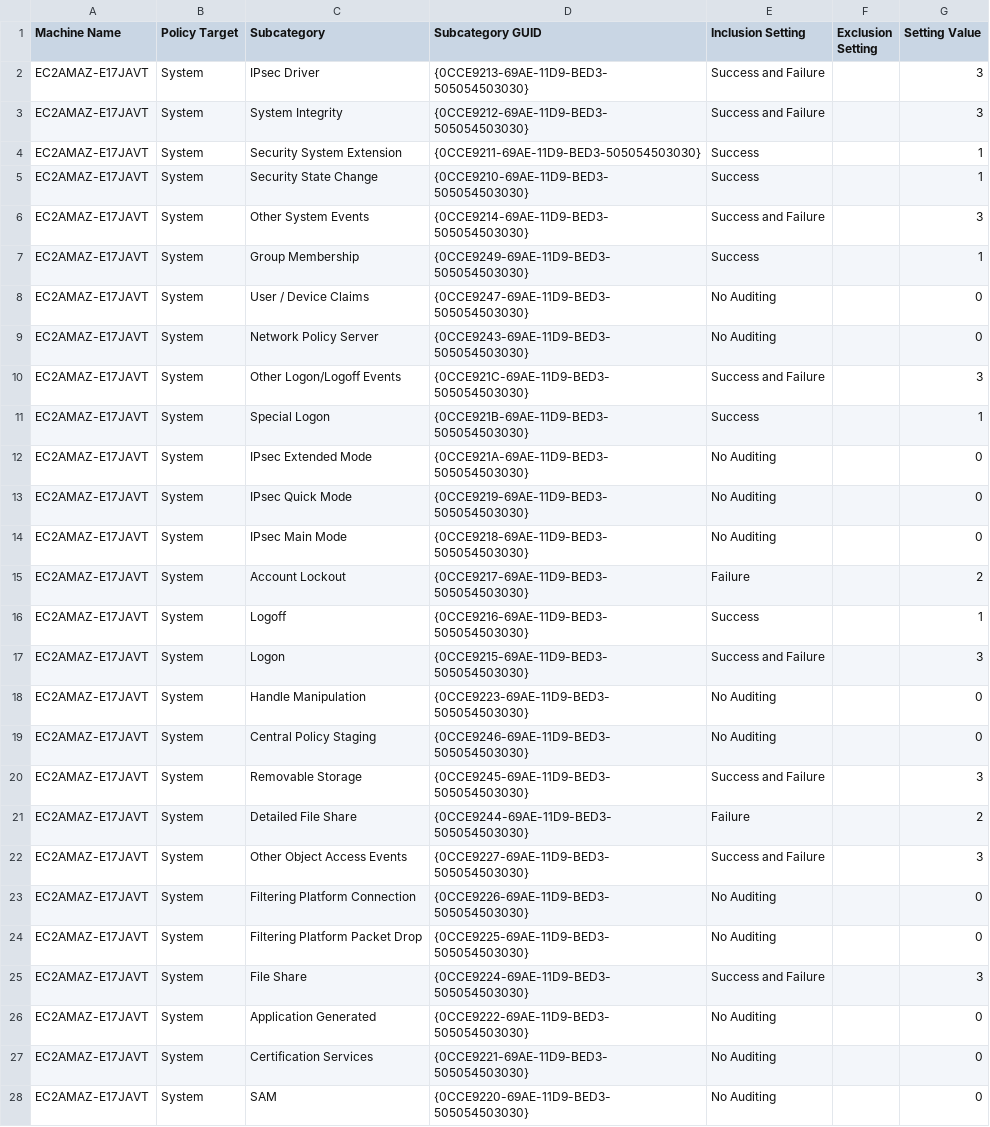
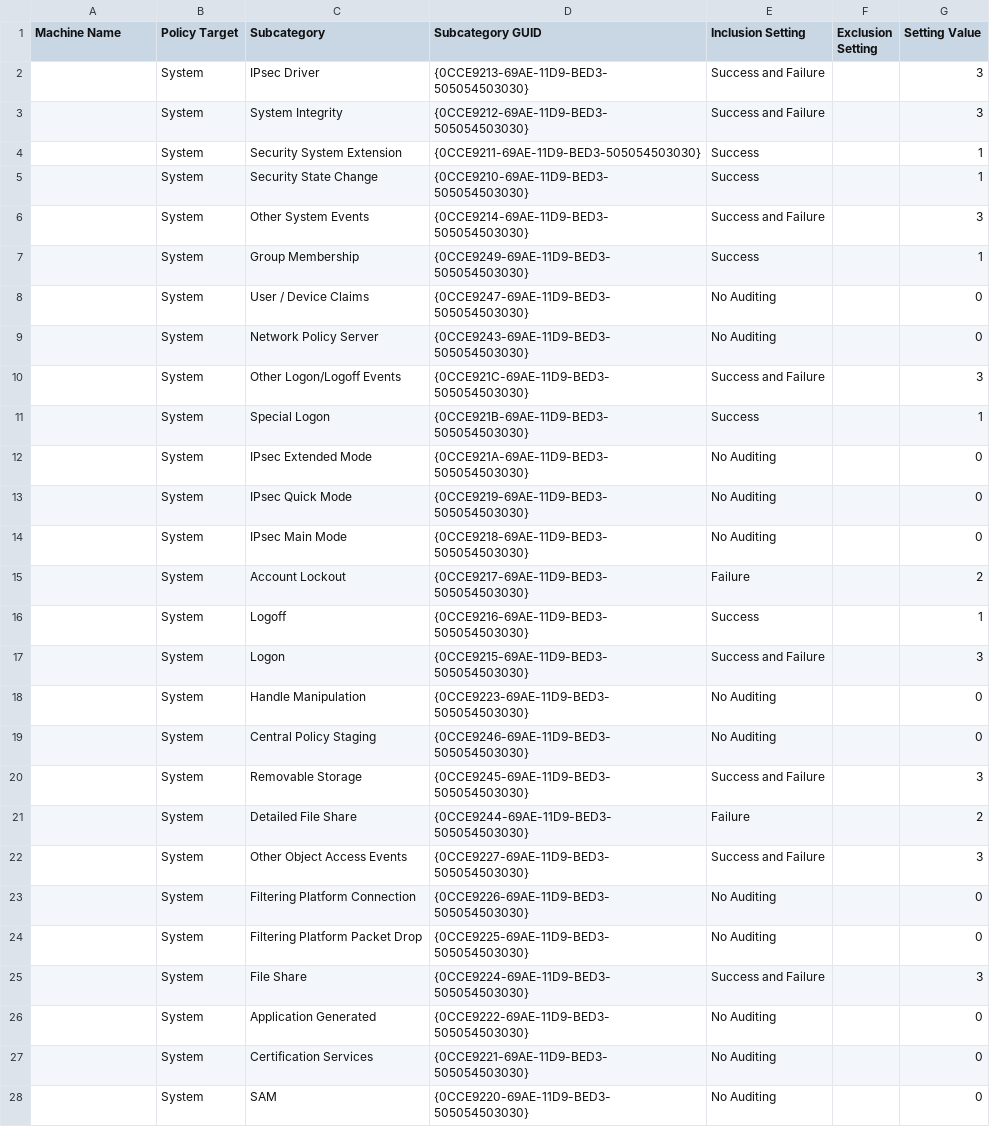
Before and after one commit to plus3it/ash-windows-formula, a CSV file: ash-windows/cis_1_3_0/Windows_2016Server_MS/audit.csv, drawn as a sheet; only a part is shown; the diff covers the shown part only.

```diff
--- a/ash-windows/cis_1_3_0/Windows_2016Server_MS/audit.csv
+++ b/ash-windows/cis_1_3_0/Windows_2016Server_MS/audit.csv
@@ -1,28 +1,28 @@
 Machine Name,Policy Target,Subcategory,Subcategory GUID,Inclusion Setting,Exclusion Setting,Setting Value
-EC2AMAZ-E17JAVT,System,IPsec Driver,{0CCE9213-69AE-11D9-BED3-505054503030},Success and Failure,,3
-EC2AMAZ-E17JAVT,System,System Integrity,{0CCE9212-69AE-11D9-BED3-505054503030},Success and Failure,,3
-EC2AMAZ-E17JAVT,System,Security System Extension,{0CCE9211-69AE-11D9-BED3-505054503030},Success,,1
-EC2AMAZ-E17JAVT,System,Security State Change,{0CCE9210-69AE-11D9-BED3-505054503030},Success,,1
-EC2AMAZ-E17JAVT,System,Other System Events,{0CCE9214-69AE-11D9-BED3-505054503030},Success and Failure,,3
-EC2AMAZ-E17JAVT,System,Group Membership,{0CCE9249-69AE-11D9-BED3-505054503030},Success,,1
-EC2AMAZ-E17JAVT,System,User / Device Claims,{0CCE9247-69AE-11D9-BED3-505054503030},No Auditing,,0
-EC2AMAZ-E17JAVT,System,Network Policy Server,{0CCE9243-69AE-11D9-BED3-505054503030},No Auditing,,0
-EC2AMAZ-E17JAVT,System,Other Logon/Logoff Events,{0CCE921C-69AE-11D9-BED3-505054503030},Success and Failure,,3
-EC2AMAZ-E17JAVT,System,Special Logon,{0CCE921B-69AE-11D9-BED3-505054503030},Success,,1
-EC2AMAZ-E17JAVT,System,IPsec Extended Mode,{0CCE921A-69AE-11D9-BED3-505054503030},No Auditing,,0
-EC2AMAZ-E17JAVT,System,IPsec Quick Mode,{0CCE9219-69AE-11D9-BED3-505054503030},No Auditing,,0
-EC2AMAZ-E17JAVT,System,IPsec Main Mode,{0CCE9218-69AE-11D9-BED3-505054503030},No Auditing,,0
-EC2AMAZ-E17JAVT,System,Account Lockout,{0CCE9217-69AE-11D9-BED3-505054503030},Failure,,2
-EC2AMAZ-E17JAVT,System,Logoff,{0CCE9216-69AE-11D9-BED3-505054503030},Success,,1
-EC2AMAZ-E17JAVT,System,Logon,{0CCE9215-69AE-11D9-BED3-505054503030},Success and Failure,,3
-EC2AMAZ-E17JAVT,System,Handle Manipulation,{0CCE9223-69AE-11D9-BED3-505054503030},No Auditing,,0
-EC2AMAZ-E17JAVT,System,Central Policy Staging,{0CCE9246-69AE-11D9-BED3-505054503030},No Auditing,,0
-EC2AMAZ-E17JAVT,System,Removable Storage,{0CCE9245-69AE-11D9-BED3-505054503030},Success and Failure,,3
-EC2AMAZ-E17JAVT,System,Detailed File Share,{0CCE9244-69AE-11D9-BED3-505054503030},Failure,,2
-EC2AMAZ-E17JAVT,System,Other Object Access Events,{0CCE9227-69AE-11D9-BED3-505054503030},Success and Failure,,3
-EC2AMAZ-E17JAVT,System,Filtering Platform Connection,{0CCE9226-69AE-11D9-BED3-505054503030},No Auditing,,0
-EC2AMAZ-E17JAVT,System,Filtering Platform Packet Drop,{0CCE9225-69AE-11D9-BED3-505054503030},No Auditing,,0
-EC2AMAZ-E17JAVT,System,File Share,{0CCE9224-69AE-11D9-BED3-505054503030},Success and Failure,,3
-EC2AMAZ-E17JAVT,System,Application Generated,{0CCE9222-69AE-11D9-BED3-505054503030},No Auditing,,0
-EC2AMAZ-E17JAVT,System,Certification Services,{0CCE9221-69AE-11D9-BED3-505054503030},No Auditing,,0
-EC2AMAZ-E17JAVT,System,SAM,{0CCE9220-69AE-11D9-BED3-505054503030},No Auditing,,0
+,System,IPsec Driver,{0CCE9213-69AE-11D9-BED3-505054503030},Success and Failure,,3
+,System,System Integrity,{0CCE9212-69AE-11D9-BED3-505054503030},Success and Failure,,3
+,System,Security System Extension,{0CCE9211-69AE-11D9-BED3-505054503030},Success,,1
+,System,Security State Change,{0CCE9210-69AE-11D9-BED3-505054503030},Success,,1
+,System,Other System Events,{0CCE9214-69AE-11D9-BED3-505054503030},Success and Failure,,3
+,System,Group Membership,{0CCE9249-69AE-11D9-BED3-505054503030},Success,,1
+,System,User / Device Claims,{0CCE9247-69AE-11D9-BED3-505054503030},No Auditing,,0
+,System,Network Policy Server,{0CCE9243-69AE-11D9-BED3-505054503030},No Auditing,,0
+,System,Other Logon/Logoff Events,{0CCE921C-69AE-11D9-BED3-505054503030},Success and Failure,,3
+,System,Special Logon,{0CCE921B-69AE-11D9-BED3-505054503030},Success,,1
+,System,IPsec Extended Mode,{0CCE921A-69AE-11D9-BED3-505054503030},No Auditing,,0
+,System,IPsec Quick Mode,{0CCE9219-69AE-11D9-BED3-505054503030},No Auditing,,0
+,System,IPsec Main Mode,{0CCE9218-69AE-11D9-BED3-505054503030},No Auditing,,0
+,System,Account Lockout,{0CCE9217-69AE-11D9-BED3-505054503030},Failure,,2
+,System,Logoff,{0CCE9216-69AE-11D9-BED3-505054503030},Success,,1
+,System,Logon,{0CCE9215-69AE-11D9-BED3-505054503030},Success and Failure,,3
+,System,Handle Manipulation,{0CCE9223-69AE-11D9-BED3-505054503030},No Auditing,,0
+,System,Central Policy Staging,{0CCE9246-69AE-11D9-BED3-505054503030},No Auditing,,0
+,System,Removable Storage,{0CCE9245-69AE-11D9-BED3-505054503030},Success and Failure,,3
+,System,Detailed File Share,{0CCE9244-69AE-11D9-BED3-505054503030},Failure,,2
+,System,Other Object Access Events,{0CCE9227-69AE-11D9-BED3-505054503030},Success and Failure,,3
+,System,Filtering Platform Connection,{0CCE9226-69AE-11D9-BED3-505054503030},No Auditing,,0
+,System,Filtering Platform Packet Drop,{0CCE9225-69AE-11D9-BED3-505054503030},No Auditing,,0
+,System,File Share,{0CCE9224-69AE-11D9-BED3-505054503030},Success and Failure,,3
+,System,Application Generated,{0CCE9222-69AE-11D9-BED3-505054503030},No Auditing,,0
+,System,Certification Services,{0CCE9221-69AE-11D9-BED3-505054503030},No Auditing,,0
+,System,SAM,{0CCE9220-69AE-11D9-BED3-505054503030},No Auditing,,0
```
Also changed, not shown: 38 edited cells elsewhere in this file.
